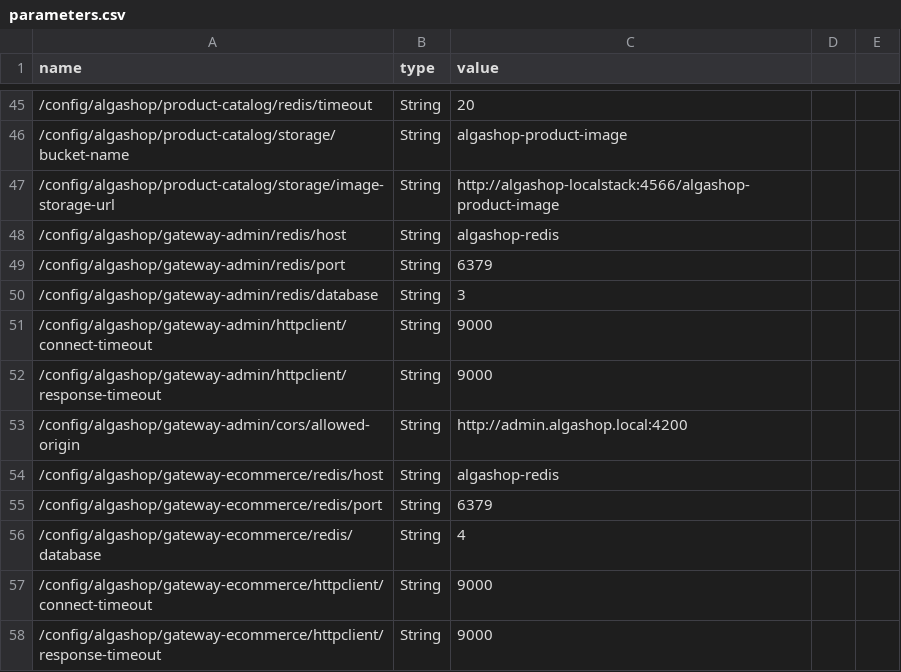
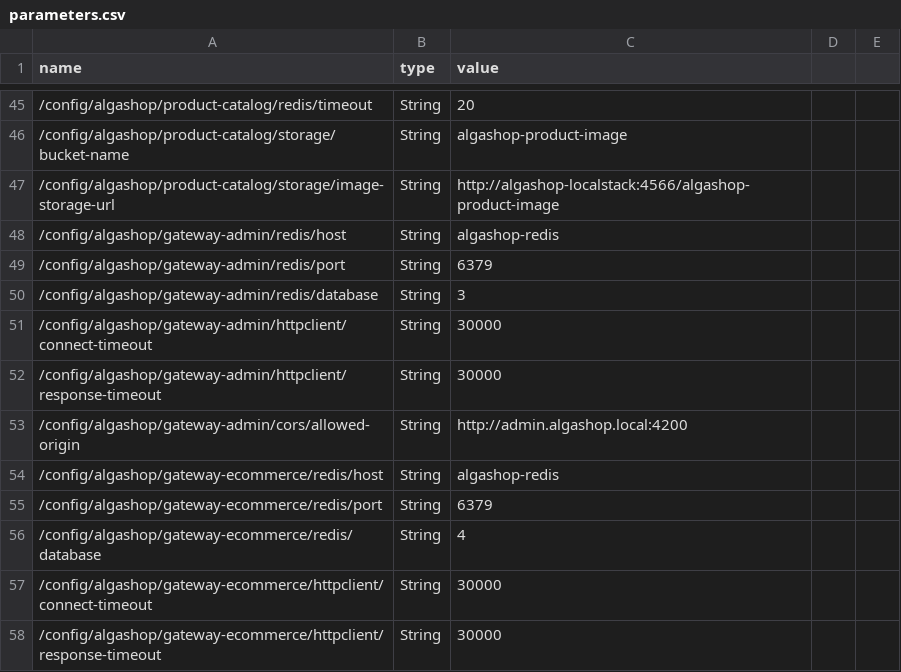
Before and after one commit to CristianCMP/ems-algashop-meta, a CSV file: etc/aws/parameters.csv, drawn as a sheet; only a part is shown, gaps mark what is left out.

Commit message:
- Retry and Timeout in Kafka producers

```diff
--- a/etc/aws/parameters.csv
+++ b/etc/aws/parameters.csv
@@ -50,4 +50,4 @@ name,type,value
 /config/algashop/gateway-admin/redis/database,String,3
-/config/algashop/gateway-admin/httpclient/connect-timeout,String,9000
-/config/algashop/gateway-admin/httpclient/response-timeout,String,9000
+/config/algashop/gateway-admin/httpclient/connect-timeout,String,30000
+/config/algashop/gateway-admin/httpclient/response-timeout,String,30000
 /config/algashop/gateway-admin/cors/allowed-origin,String,http://admin.algashop.local:4200
@@ -56,3 +56,3 @@ name,type,value
 /config/algashop/gateway-ecommerce/redis/database,String,4
-/config/algashop/gateway-ecommerce/httpclient/connect-timeout,String,9000
-/config/algashop/gateway-ecommerce/httpclient/response-timeout,String,9000
+/config/algashop/gateway-ecommerce/httpclient/connect-timeout,String,30000
+/config/algashop/gateway-ecommerce/httpclient/response-timeout,String,30000
```
